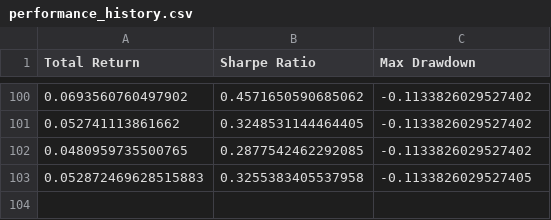
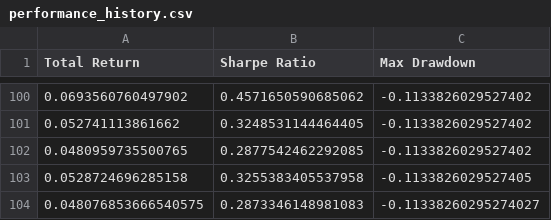
Before and after one commit to zeo-nyx/quant-daily-backtest, a CSV file: state/performance_history.csv, drawn as a sheet; only a part is shown, gaps mark what is left out.

```diff
--- a/state/performance_history.csv
+++ b/state/performance_history.csv
@@ -102,2 +102,3 @@ Total Return,Sharpe Ratio,Max Drawdown
 0.0480959735500765,0.2877542462292085,-0.1133826029527402
-0.052872469628515883,0.3255383405537958,-0.1133826029527405
+0.0528724696285158,0.3255383405537958,-0.1133826029527405
+0.048076853666540575,0.2873346148981083,-0.11338260295274027
```
Also changed, not shown: 2 other files.
